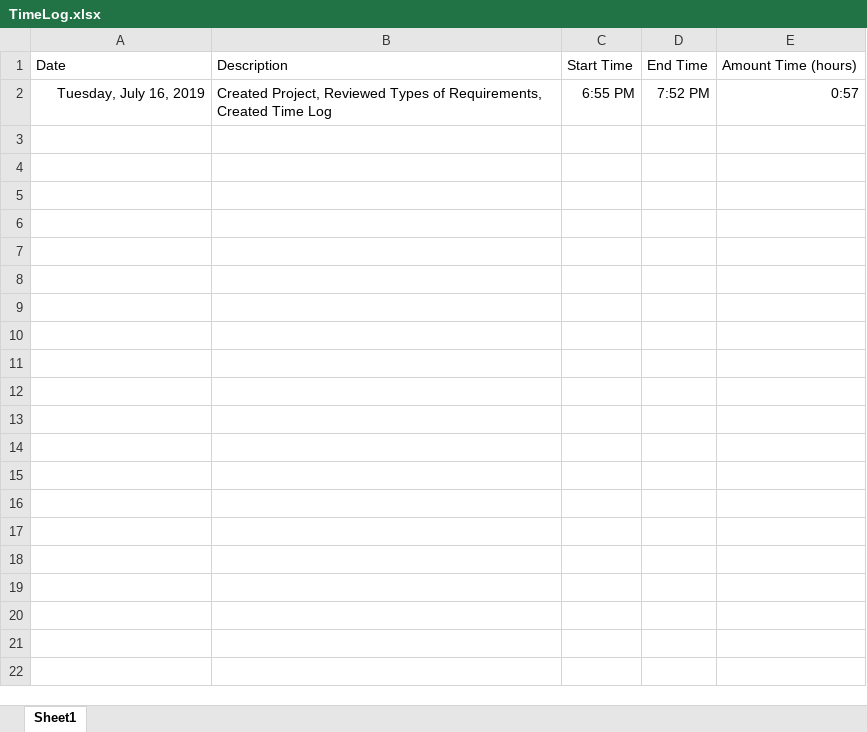
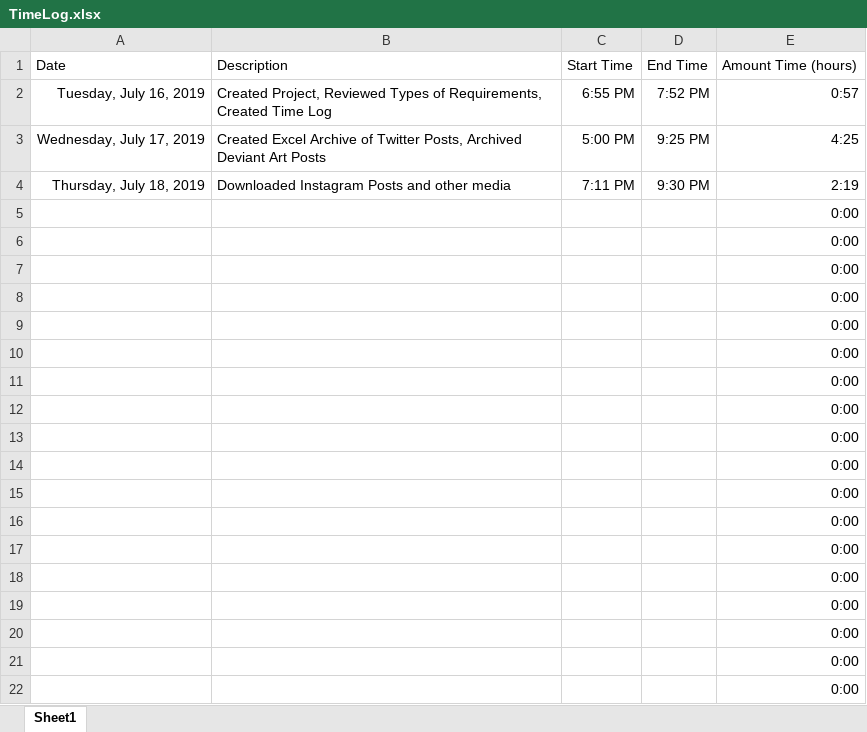
Before and after one commit to JordanLawson/MontyOumArchiveWebsite, an Excel workbook: Management/TimeLog.xlsx, sheet Sheet1, drawn as a sheet; only a part is shown; values as stored, in another font and other column widths than the file's, no borders; the diff covers the shown part only; the diff names each change by its address in the sheet, - before the commit and + after, or states it on an @@ line.

Commit message:
Readded time sheet

```diff
--- a/Management/TimeLog.xlsx (sheet Sheet1)
+++ b/Management/TimeLog.xlsx (sheet Sheet1)
+row 3: Wednesday, July 17, 2019 | Created Excel Archive of Twitter Posts, Archived Deviant Art Posts | 5:00 PM | 9:25 PM | 4:25
+row 4: Thursday, July 18, 2019 | Downloaded Instagram Posts and other media | 7:11 PM | 9:30 PM | 2:19
+row 5:  |  |  |  | 0:00
+row 6:  |  |  |  | 0:00
+row 7:  |  |  |  | 0:00
+row 8:  |  |  |  | 0:00
+row 9:  |  |  |  | 0:00
+row 10:  |  |  |  | 0:00
+row 11:  |  |  |  | 0:00
+row 12:  |  |  |  | 0:00
+row 13:  |  |  |  | 0:00
+row 14:  |  |  |  | 0:00
+row 15:  |  |  |  | 0:00
+row 16:  |  |  |  | 0:00
+row 17:  |  |  |  | 0:00
+row 18:  |  |  |  | 0:00
+row 19:  |  |  |  | 0:00
+row 20:  |  |  |  | 0:00
+row 21:  |  |  |  | 0:00
+row 22:  |  |  |  | 0:00
```
Also changed, not shown: 921 added rows elsewhere in this sheet.
